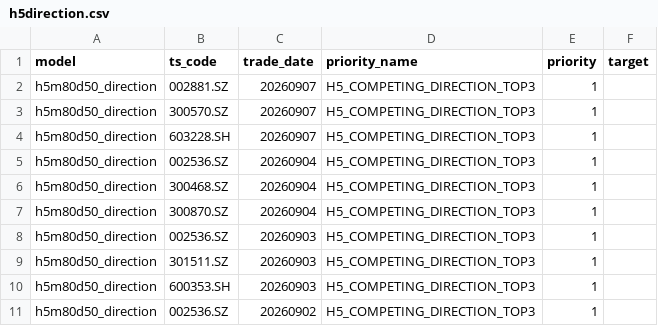
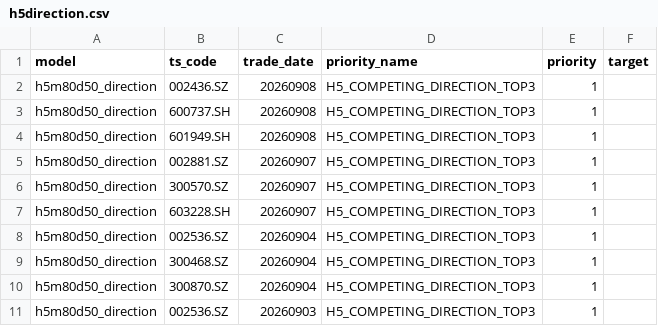
Before and after one commit to markzhou-github/h5m80d50_priority, a CSV file: h5direction.csv, drawn as a sheet; only a part is shown; the shorter side is filled out with more unchanged rows.

```diff
--- a/h5direction.csv
+++ b/h5direction.csv
@@ -1,2 +1,5 @@
 model,ts_code,trade_date,priority_name,priority,target
+h5m80d50_direction,002436.SZ,20260908,H5_COMPETING_DIRECTION_TOP3,1,
+h5m80d50_direction,600737.SH,20260908,H5_COMPETING_DIRECTION_TOP3,1,
+h5m80d50_direction,601949.SH,20260908,H5_COMPETING_DIRECTION_TOP3,1,
 h5m80d50_direction,002881.SZ,20260907,H5_COMPETING_DIRECTION_TOP3,1,
```
Also changed, not shown: h5direction_target.csv, 2 other files.
